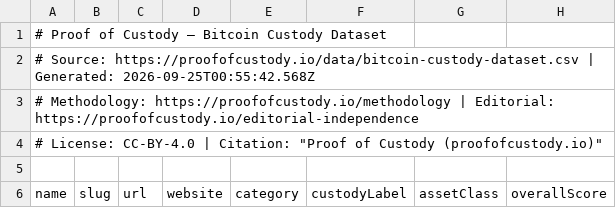
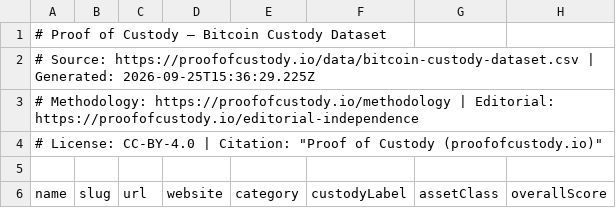
Before and after one commit to onrampbtc/bitcoin-custody-dataset, a CSV file: data/bitcoin-custody-dataset.csv, drawn as a sheet; only a part is shown; the diff names each change by its address in the sheet, - before the commit and + after, or states it on an @@ line.

Commit message:
Data refresh 2026-09-26

```diff
--- a/data/bitcoin-custody-dataset.csv
+++ b/data/bitcoin-custody-dataset.csv
-A2 (name): …| Generated: 2026-09-25T00:55:42.568Z
+A2 (name): …| Generated: 2026-09-25T15:36:29.225Z
```
Also changed, not shown: 4 other files.
